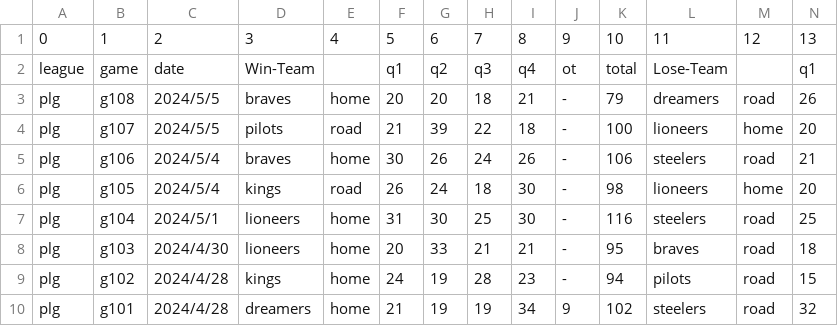
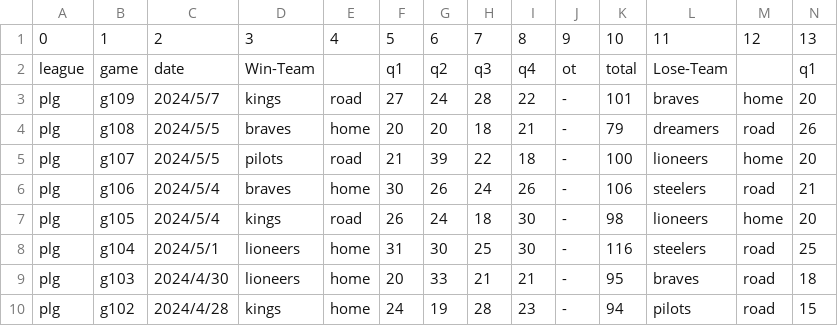
Before and after one commit to SamBasketballTW/sambball, a CSV file: data/standings-plg.csv, drawn as a sheet; only a part is shown; the shorter side is filled out with more unchanged rows; rows hold the shown columns only; the diff names each change by its address in the sheet, - before the commit and + after, or states it on an @@ line.

```diff
--- a/data/standings-plg.csv
+++ b/data/standings-plg.csv
+row 3: plg | g109 | 2024/5/7 | kings | road | 27 | 24 | 28 | 22 | - | 101 | braves | home | 20
```
Also changed, not shown: 3 other files.
